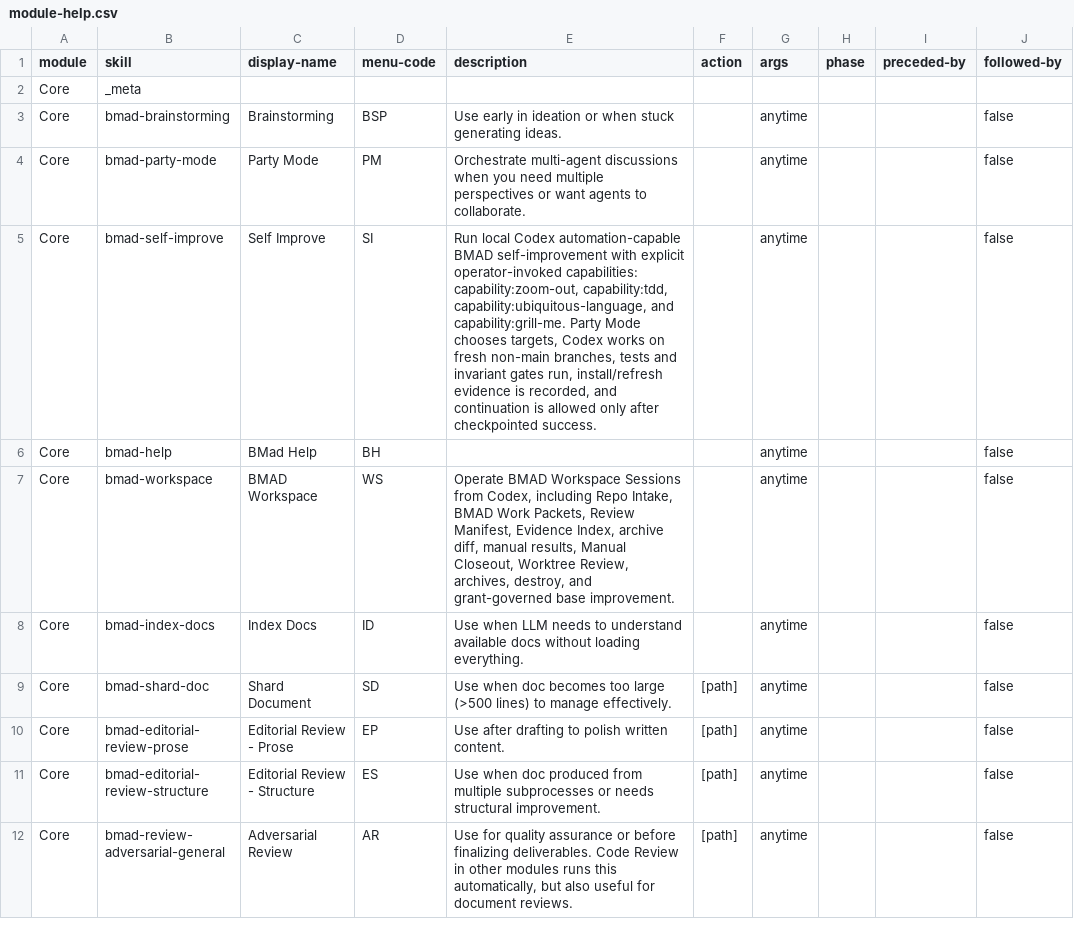
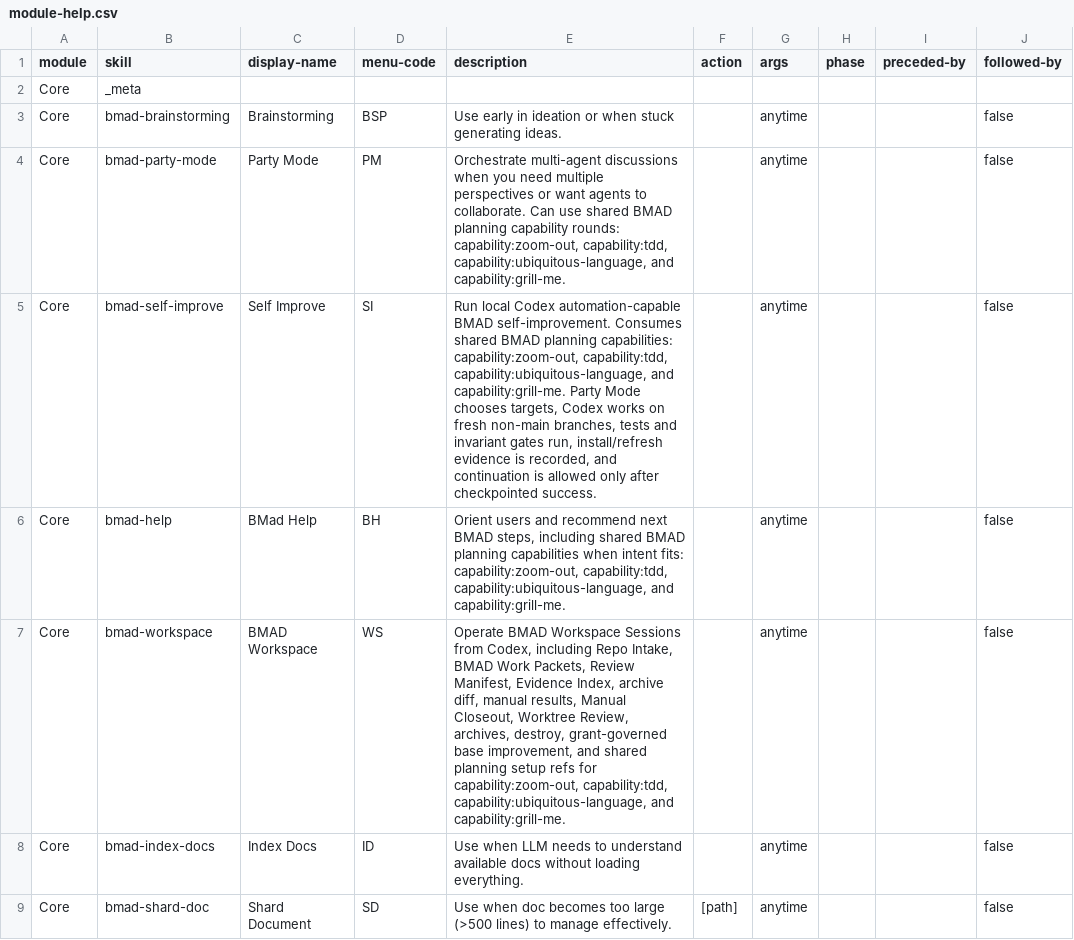
Before and after one commit to edamlmmv/BMAD-METHOD, a CSV file: src/core-skills/module-help.csv, drawn as a sheet; only a part is shown; the shorter side is filled out with more unchanged rows; the diff names each change by its address in the sheet, - before the commit and + after, or states it on an @@ line.

Commit message:
feat: expose planning capabilities across BMAD

```diff
--- a/src/core-skills/module-help.csv
+++ b/src/core-skills/module-help.csv
-E4 (description): …to collaborate.
+E4 (description): …to collaborate. Can use shared BMAD planning capability rounds: capability:zoom-out, capability:tdd, capability:ubiquitous-language, and capability:grill-me.
-E5 (description): …automation-capable BMAD self-improvement with explicit operator-invoked capabilities: capability:zoom-out,…
+E5 (description): …automation-capable BMAD self-improvement. Consumes shared BMAD planning capabilities: capability:zoom-out,…
-E6 (description): (empty)
+E6 (description): Orient users and recommend next BMAD steps, including shared BMAD planning capabilities when intent fits: capability:zoom-out, capability:tdd, capability:ubiquitous-language, and capability:grill-me.
-E7 (description): …archives, destroy, and grant-governed base improvement.
+E7 (description): …archives, destroy, grant-governed base improvement, and shared planning setup refs for capability:zoom-out, capability:tdd, capability:ubiquitous-language, and capability:grill-me.
```
Also changed, not shown: 13 other files.
